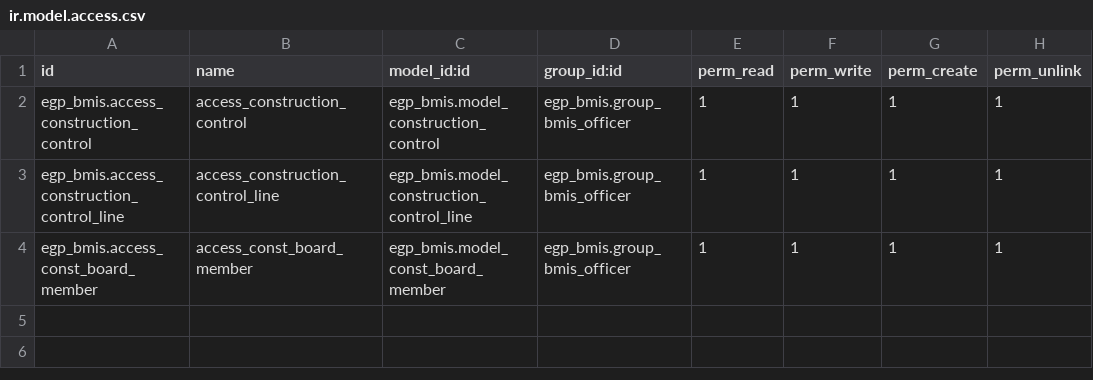
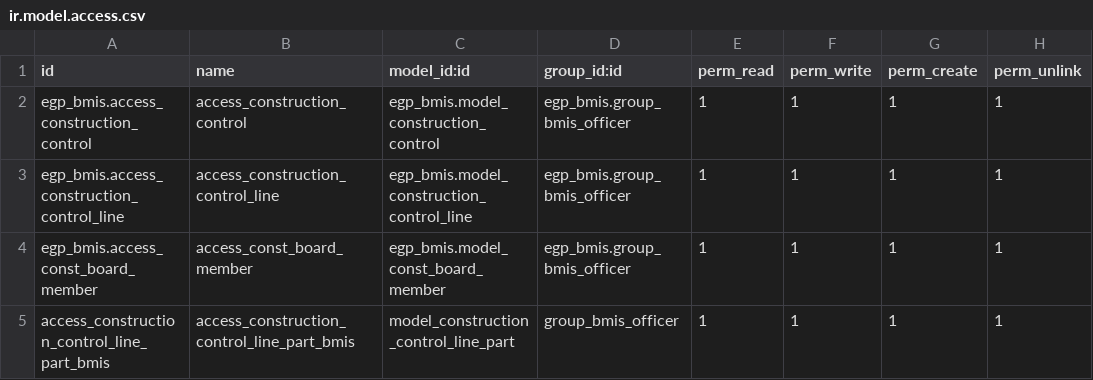
Before and after one commit to Nasratullah-Shafiq/egp_bmis, a CSV file: security/ir.model.access.csv, drawn as a sheet.

Commit message:
new changes

```diff
--- a/security/ir.model.access.csv
+++ b/security/ir.model.access.csv
@@ -4 +4,2 @@ egp_bmis.access_construction_control_line,access_construction_control_line,egp_b
 egp_bmis.access_const_board_member,access_const_board_member,egp_bmis.model_const_board_member,egp_bmis.group_bmis_officer,1,1,1,1
+access_construction_control_line_part_bmis,access_construction_control_line_part_bmis,model_construction_control_line_part,group_bmis_officer,1,1,1,1
```
